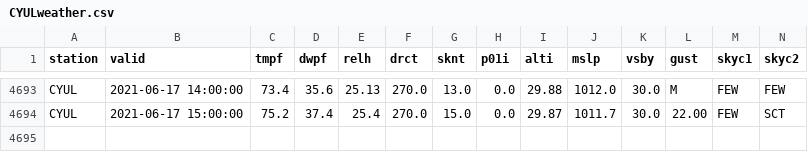
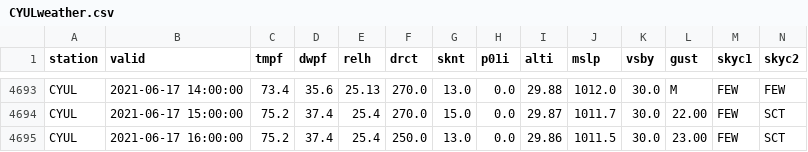
Before and after one commit to drdevinhopkins/210307, a CSV file: data/CYULweather.csv, drawn as a sheet; only a part is shown, gaps mark what is left out; rows hold the shown columns only; the diff names each change by its address in the sheet, - before the commit and + after, or states it on an @@ line.

```diff
--- a/data/CYULweather.csv
+++ b/data/CYULweather.csv
+row 4695: CYUL | 2021-06-17 16:00:00 | 75.2 | 37.4 | 25.4 | 250.0 | 13.0 | 0.0 | 29.86 | 1011.5 | 30.0 | 23.00 | FEW | SCT
```
Also changed, not shown: 1 other file.
